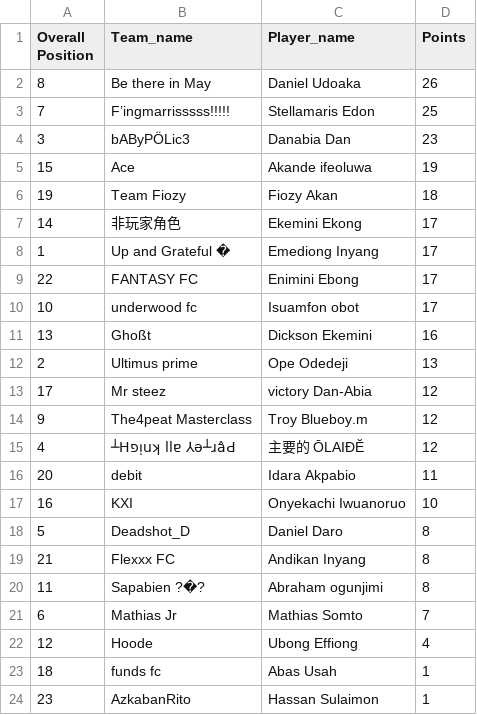
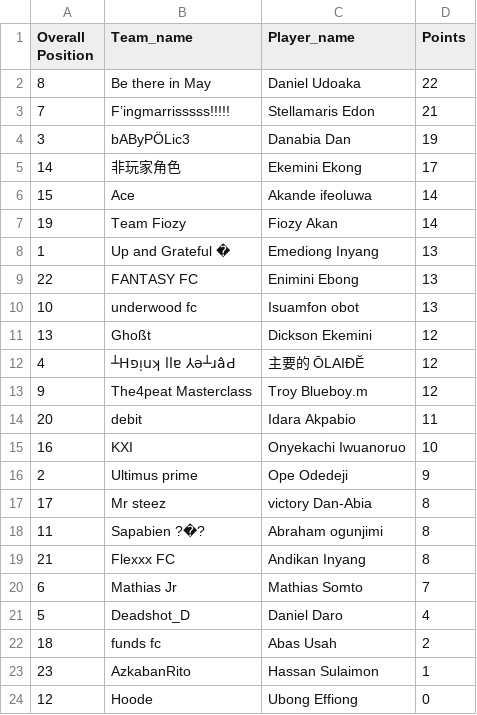
Before and after one commit to Coachsteveee/fpl, a CSV file: fpl_standings.csv, drawn as a sheet.

Commit message:
Update FPL standings 2025-04-12 18:01:05

```diff
--- a/fpl_standings.csv
+++ b/fpl_standings.csv
@@ -1,24 +1,24 @@
 Overall Position,Team_name,Player_name,Points
-8,Be there in May,Daniel Udoaka,26
-7,F’ingmarrisssss!!!!!,Stellamaris Edon,25
-3,bAByPÖLic3,Danabia Dan,23
-15,Ace,Akande ifeoluwa,19
-19,Team Fiozy,Fiozy Akan,18
+8,Be there in May,Daniel Udoaka,22
+7,F’ingmarrisssss!!!!!,Stellamaris Edon,21
+3,bAByPÖLic3,Danabia Dan,19
 14,非玩家角色,Ekemini Ekong,17
-1,Up and Grateful �,Emediong Inyang,17
-22,FANTASY FC,Enimini Ebong,17
-10,underwood fc,Isuamfon obot,17
-13,Ghoßt,Dickson Ekemini,16
-2,Ultimus prime,Ope Odedeji,13
-17,Mr steez,victory Dan-Abia,12
+15,Ace,Akande ifeoluwa,14
+19,Team Fiozy,Fiozy Akan,14
+1,Up and Grateful �,Emediong Inyang,13
+22,FANTASY FC,Enimini Ebong,13
+10,underwood fc,Isuamfon obot,13
+13,Ghoßt,Dickson Ekemini,12
+4,┴Hפᴉuʞ llɐ ⅄ǝ┴ɹâԀ,主要的 ŌLAIĐĔ,12
 9,The4peat Masterclass,Troy Blueboy.m,12
-4,┴Hפᴉuʞ llɐ ⅄ǝ┴ɹâԀ,主要的 ŌLAIĐĔ,12
 20,debit,Idara Akpabio,11
 16,KXI,Onyekachi Iwuanoruo,10
-5,Deadshot_D,Daniel Daro,8
+2,Ultimus prime,Ope Odedeji,9
+17,Mr steez,victory Dan-Abia,8
+11,Sapabien ?�?,Abraham ogunjimi,8
 21,Flexxx FC,Andikan Inyang,8
-11,Sapabien ?�?,Abraham ogunjimi,8
 6,Mathias Jr,Mathias Somto,7
-12,Hoode,Ubong Effiong,4
-18,funds fc,Abas Usah,1
+5,Deadshot_D,Daniel Daro,4
+18,funds fc,Abas Usah,2
 23,AzkabanRito,Hassan Sulaimon,1
+12,Hoode,Ubong Effiong,0
```
